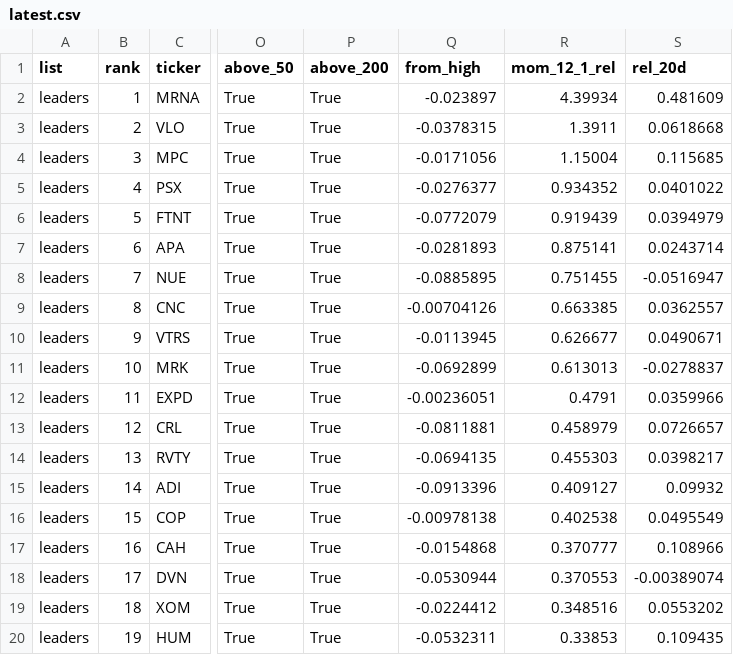
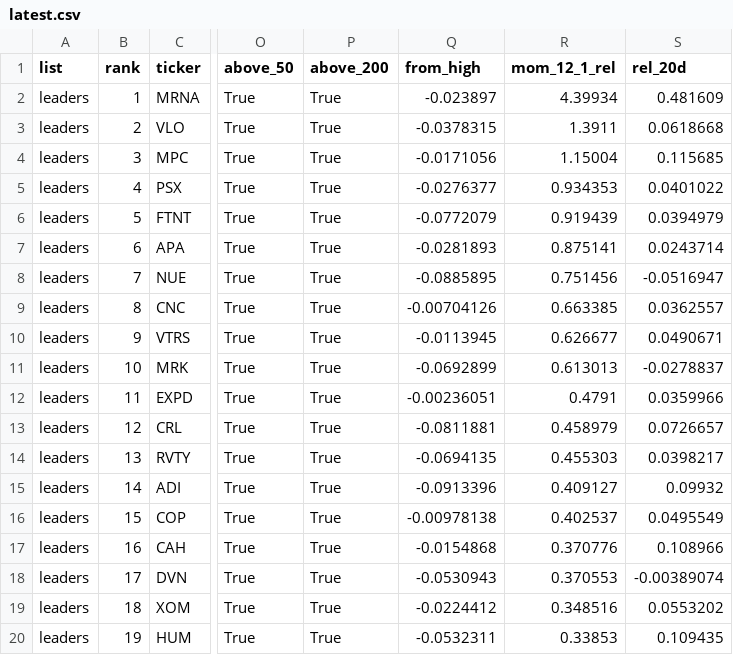
Before and after one commit to timzwang/ft-game, a CSV file: scan/latest.csv, drawn as a sheet; only a part is shown, gaps mark what is left out; the diff names each change by its address in the sheet, - before the commit and + after, or states it on an @@ line.

```diff
--- a/scan/latest.csv
+++ b/scan/latest.csv
-R5 (mom_12_1_rel): 0.934352
+R5 (mom_12_1_rel): 0.934353
-R8 (mom_12_1_rel): 0.751455
+R8 (mom_12_1_rel): 0.751456
-R16 (mom_12_1_rel): 0.402538
+R16 (mom_12_1_rel): 0.402537
-R17 (mom_12_1_rel): 0.370777
+R17 (mom_12_1_rel): 0.370776
-Q18 (from_high): -0.0530944
+Q18 (from_high): -0.0530943
```
Also changed, not shown: 4 other files.
